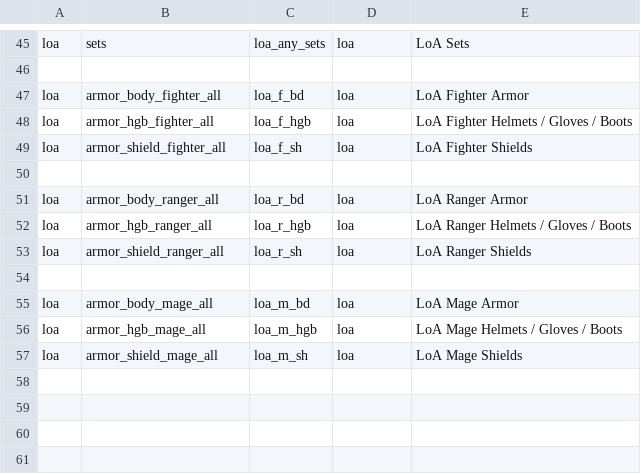
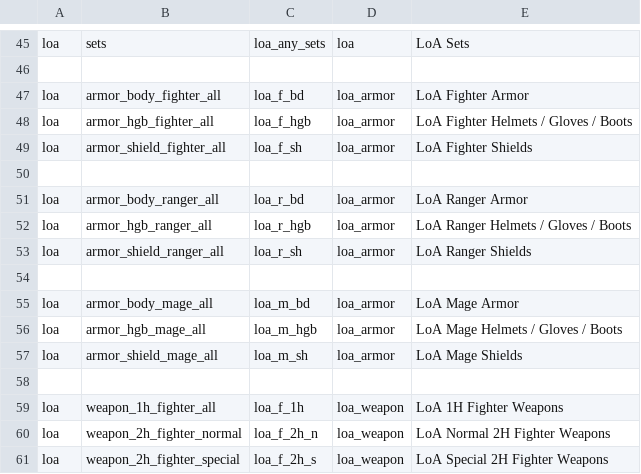
Before and after one commit to foerstj/scontentmart, a CSV file: gaspy/shops.csv, drawn as a sheet; only a part is shown, gaps mark what is left out.

Commit message:
LoA fighter weapons. Something's off tho

```diff
--- a/gaspy/shops.csv
+++ b/gaspy/shops.csv
@@ -46,12 +46,16 @@ loa;sets;loa_any_sets;loa;LoA Sets
 ;;;;
-loa;armor_body_fighter_all;loa_f_bd;loa;LoA Fighter Armor
-loa;armor_hgb_fighter_all;loa_f_hgb;loa;LoA Fighter Helmets / Gloves / Boots
-loa;armor_shield_fighter_all;loa_f_sh;loa;LoA Fighter Shields
+loa;armor_body_fighter_all;loa_f_bd;loa_armor;LoA Fighter Armor
+loa;armor_hgb_fighter_all;loa_f_hgb;loa_armor;LoA Fighter Helmets / Gloves / Boots
+loa;armor_shield_fighter_all;loa_f_sh;loa_armor;LoA Fighter Shields
 ;;;;
-loa;armor_body_ranger_all;loa_r_bd;loa;LoA Ranger Armor
-loa;armor_hgb_ranger_all;loa_r_hgb;loa;LoA Ranger Helmets / Gloves / Boots
-loa;armor_shield_ranger_all;loa_r_sh;loa;LoA Ranger Shields
+loa;armor_body_ranger_all;loa_r_bd;loa_armor;LoA Ranger Armor
+loa;armor_hgb_ranger_all;loa_r_hgb;loa_armor;LoA Ranger Helmets / Gloves / Boots
+loa;armor_shield_ranger_all;loa_r_sh;loa_armor;LoA Ranger Shields
 ;;;;
-loa;armor_body_mage_all;loa_m_bd;loa;LoA Mage Armor
-loa;armor_hgb_mage_all;loa_m_hgb;loa;LoA Mage Helmets / Gloves / Boots
-loa;armor_shield_mage_all;loa_m_sh;loa;LoA Mage Shields
+loa;armor_body_mage_all;loa_m_bd;loa_armor;LoA Mage Armor
+loa;armor_hgb_mage_all;loa_m_hgb;loa_armor;LoA Mage Helmets / Gloves / Boots
+loa;armor_shield_mage_all;loa_m_sh;loa_armor;LoA Mage Shields
+;;;;
+loa;weapon_1h_fighter_all;loa_f_1h;loa_weapon;LoA 1H Fighter Weapons
+loa;weapon_2h_fighter_normal;loa_f_2h_n;loa_weapon;LoA Normal 2H Fighter Weapons
+loa;weapon_2h_fighter_special;loa_f_2h_s;loa_weapon;LoA Special 2H Fighter Weapons
```
Also changed, not shown: 4 other files.
